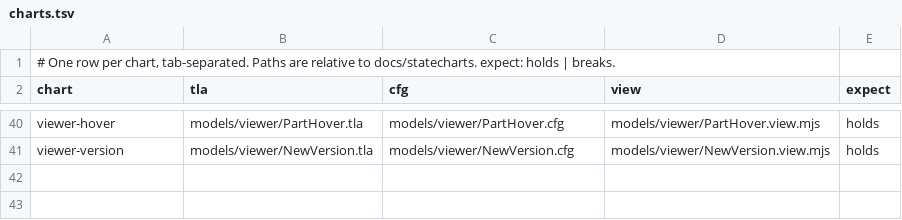
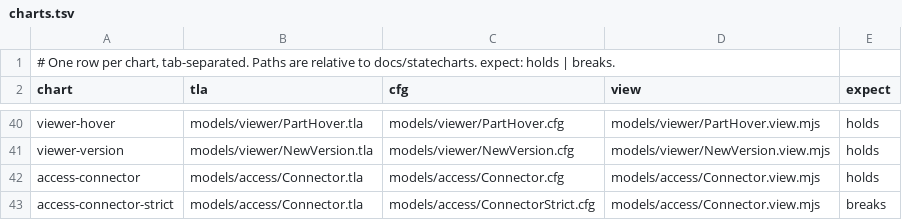
Before and after one commit to lagz0ne/easel, a TSV file: docs/statecharts/charts.tsv, drawn as a sheet; only a part is shown, gaps mark what is left out; the diff names each change by its address in the sheet, - before the commit and + after, or states it on an @@ line.

```diff
--- a/docs/statecharts/charts.tsv
+++ b/docs/statecharts/charts.tsv
+row 42: access-connector | models/access/Connector.tla | models/access/Connector.cfg | models/access/Connector.view.mjs | holds
+row 43: access-connector-strict | models/access/Connector.tla | models/access/ConnectorStrict.cfg | models/access/Connector.view.mjs | breaks
```
Also changed, not shown: 8 other files.
